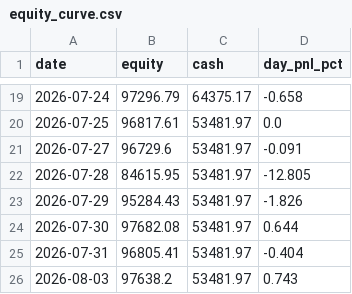
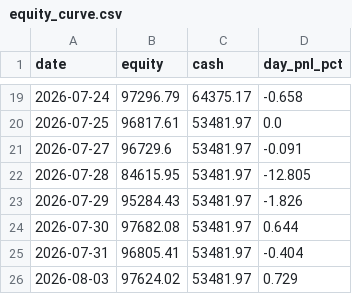
Before and after one commit to ejmacor/Claude-Trader-Experiment-, a CSV file: logs/equity_curve.csv, drawn as a sheet; only a part is shown, gaps mark what is left out.

```diff
--- a/logs/equity_curve.csv
+++ b/logs/equity_curve.csv
@@ -25,2 +25,2 @@ date,equity,cash,day_pnl_pct
 2026-07-31,96805.41,53481.97,-0.404
-2026-08-03,97638.2,53481.97,0.743
+2026-08-03,97624.02,53481.97,0.729
```
